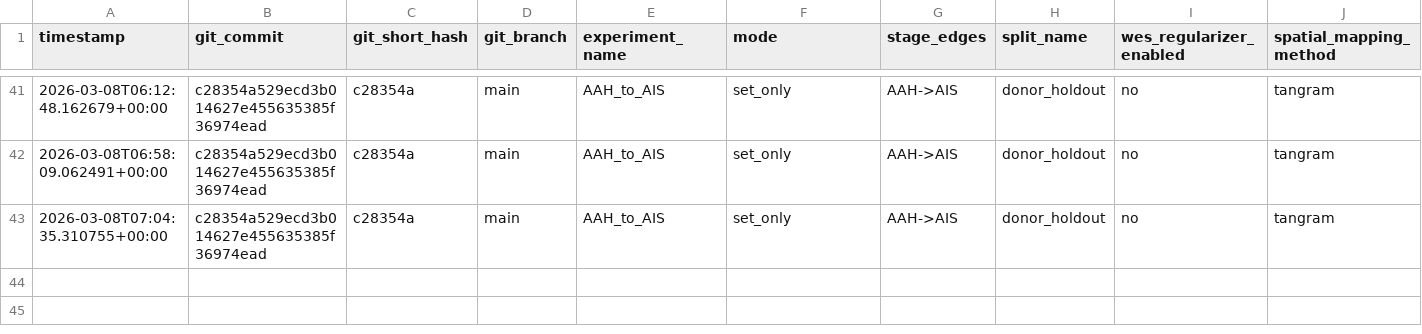
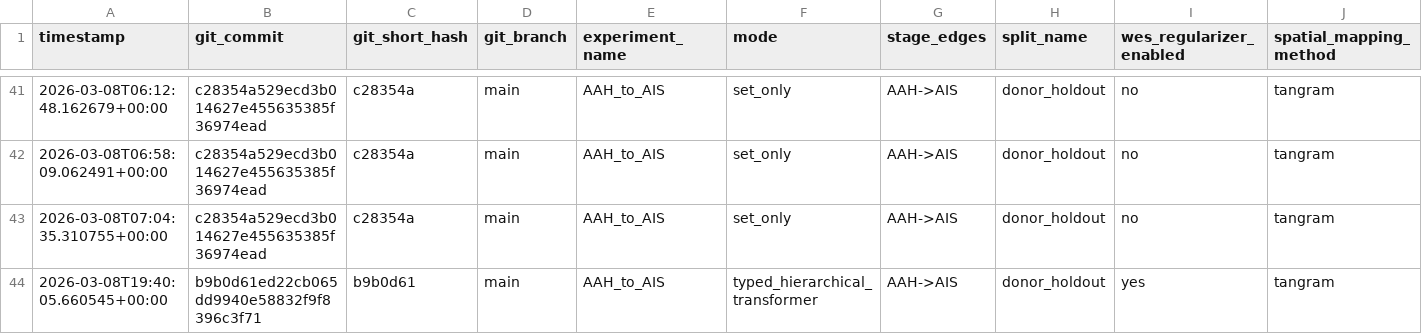
Before and after one commit to SecondBook5/StageBridge, a CSV file: results/registry/results_registry.csv, drawn as a sheet; only a part is shown, gaps mark what is left out; rows hold the shown columns only; the diff names each change by its address in the sheet, - before the commit and + after, or states it on an @@ line.

Commit message:
attempt at hierarchal transformer failed to beat deep sets

```diff
--- a/results/registry/results_registry.csv
+++ b/results/registry/results_registry.csv
+row 44: 2026-03-08T19:40:05.660545+00:00 | b9b0d61ed22cb065dd9940e58832f9f8396c3f71 | b9b0d61 | main | AAH_to_AIS | typed_hierarchical_transformer | AAH->AIS | donor_holdout | yes | tangram
```
Also changed, not shown: 37 other files.
